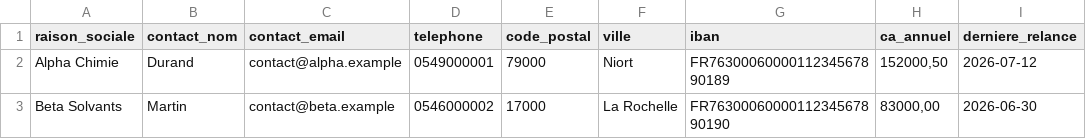
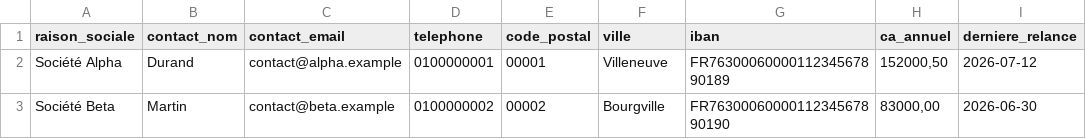
Before and after one commit to Milouuuuuuuu/Preuvance, a CSV file: demo/diagnostic/exports/suivi-commercial.csv, drawn as a sheet.

```diff
--- a/demo/diagnostic/exports/suivi-commercial.csv
+++ b/demo/diagnostic/exports/suivi-commercial.csv
@@ -1,3 +1,3 @@
 raison_sociale;contact_nom;contact_email;telephone;code_postal;ville;iban;ca_annuel;derniere_relance
-Alpha Chimie;Durand;contact@alpha.example;0549000001;79000;Niort;FR7630006000011234567890189;152000,50;2026-07-12
-Beta Solvants;Martin;contact@beta.example;0546000002;17000;La Rochelle;FR7630006000011234567890190;83000,00;2026-06-30
+Société Alpha;Durand;contact@alpha.example;0100000001;00001;Villeneuve;FR7630006000011234567890189;152000,50;2026-07-12
+Société Beta;Martin;contact@beta.example;0100000002;00002;Bourgville;FR7630006000011234567890190;83000,00;2026-06-30
```
Also changed, not shown: 10 other files.
